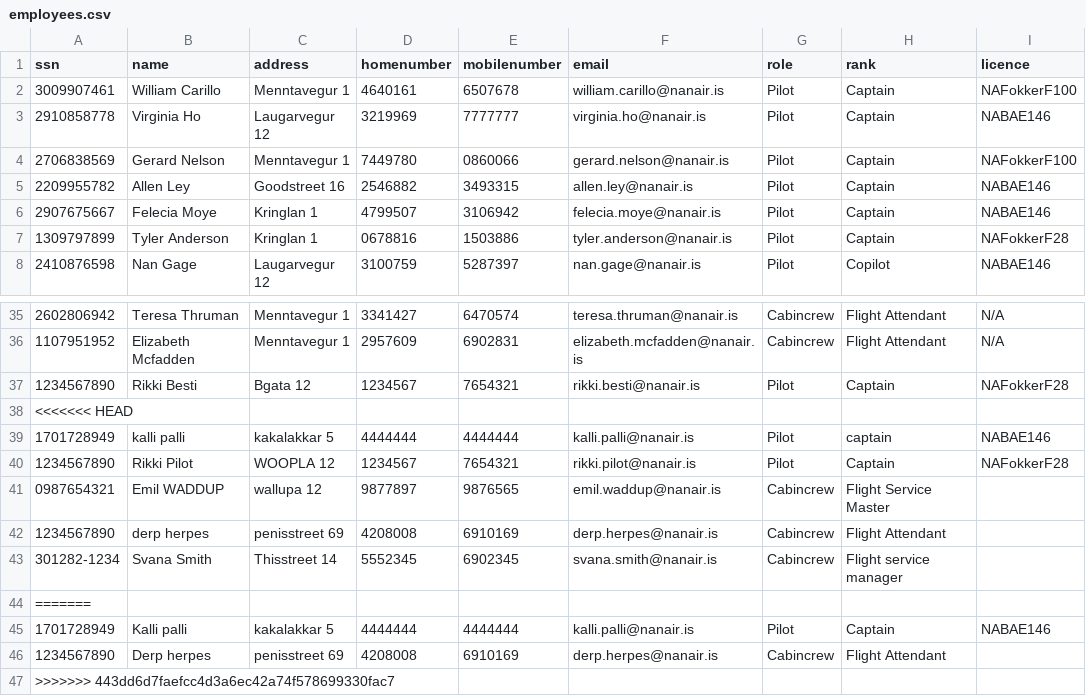
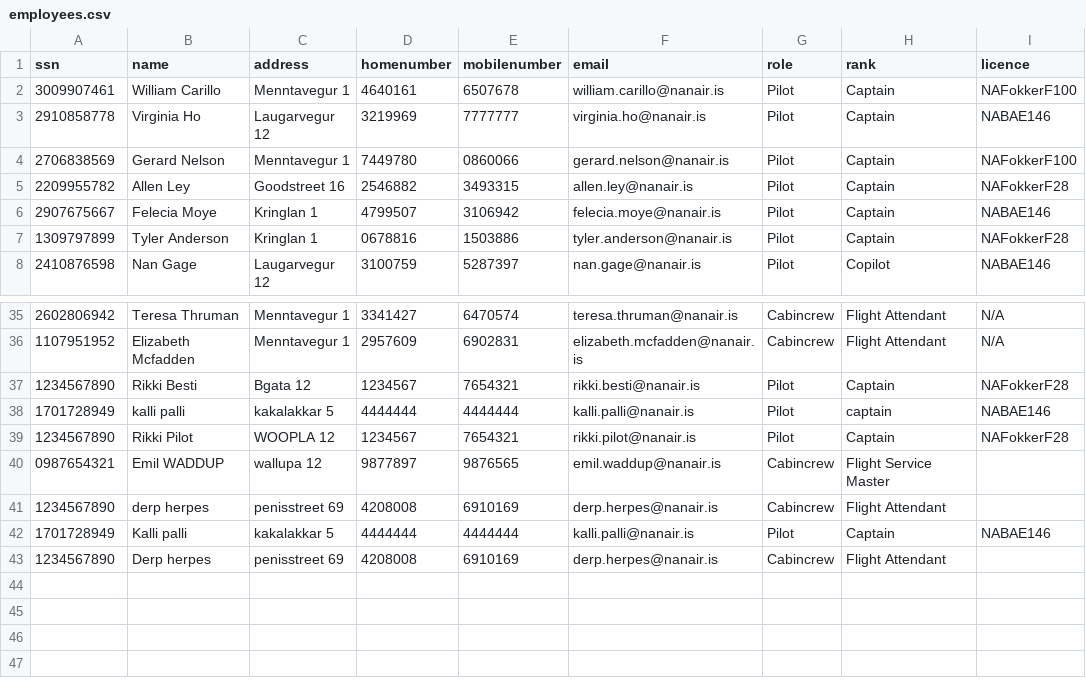
Before and after one commit to irmalexandra/vln1_chuck_nan, a CSV file: code/repo/employees.csv, drawn as a sheet; only a part is shown, gaps mark what is left out.

```diff
--- a/code/repo/employees.csv
+++ b/code/repo/employees.csv
@@ -4,3 +4,3 @@ ssn,name,address,homenumber,mobilenumber,email,role,rank,licence
 2706838569,Gerard Nelson,Menntavegur 1,7449780,0860066,gerard.nelson@nanair.is,Pilot,Captain,NAFokkerF100
-2209955782,Allen Ley,Goodstreet 16,2546882,3493315,allen.ley@nanair.is,Pilot,Captain,NABAE146
+2209955782,Allen Ley,Goodstreet 16,2546882,3493315,allen.ley@nanair.is,Pilot,Captain,NAFokkerF28
 2907675667,Felecia Moye,Kringlan 1,4799507,3106942,felecia.moye@nanair.is,Pilot,Captain,NABAE146
@@ -37,3 +37,2 @@ ssn,name,address,homenumber,mobilenumber,email,role,rank,licence
 1234567890,Rikki Besti,Bgata 12,1234567,7654321,rikki.besti@nanair.is,Pilot,Captain,NAFokkerF28
-<<<<<<< HEAD
 1701728949,kalli palli,kakalakkar 5,4444444,4444444,kalli.palli@nanair.is,Pilot,captain,NABAE146
@@ -42,6 +41,3 @@ ssn,name,address,homenumber,mobilenumber,email,role,rank,licence
 1234567890,derp herpes,penisstreet 69,4208008,6910169,derp.herpes@nanair.is,Cabincrew,Flight Attendant,
-301282-1234,Svana Smith,Thisstreet 14,5552345,6902345,svana.smith@nanair.is,Cabincrew,Flight service manager,
-=======
 1701728949,Kalli palli,kakalakkar 5,4444444,4444444,kalli.palli@nanair.is,Pilot,Captain,NABAE146
 1234567890,Derp herpes,penisstreet 69,4208008,6910169,derp.herpes@nanair.is,Cabincrew,Flight Attendant,
->>>>>>> 443dd6d7faefcc4d3a6ec42a74f578699330fac7
```
Also changed, not shown: code/repo/Airplane.csv, code/repo/Destination.csv, 1 other file.
